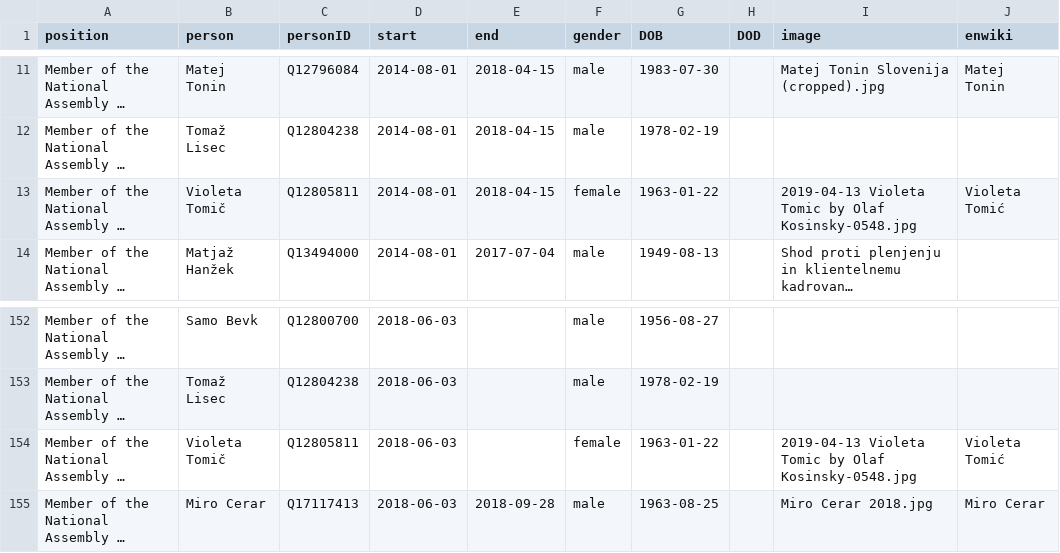
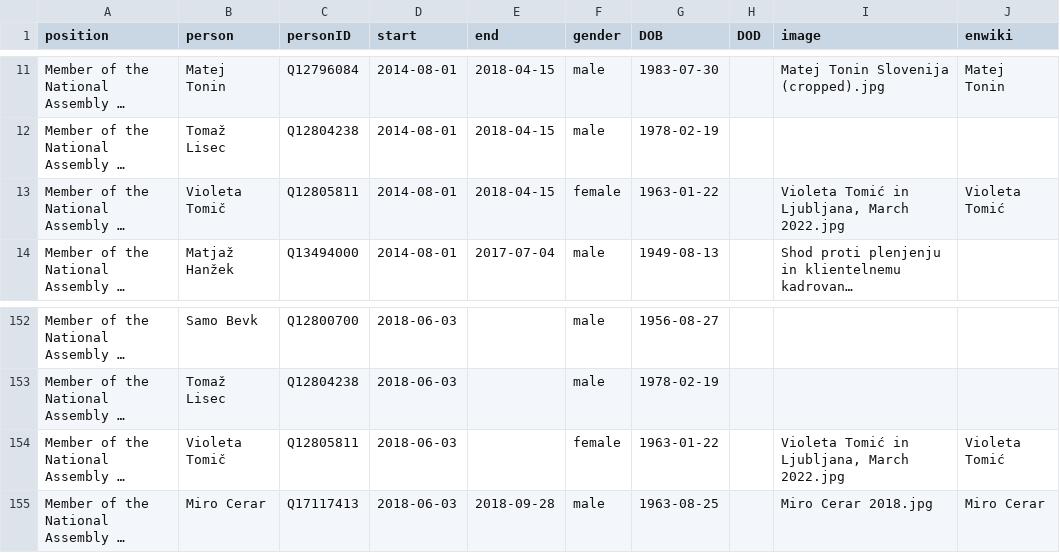
Before and after one commit to every-politician-scrapers/slovenia-cabinet, a CSV file: html/legislators.csv, drawn as a sheet; only a part is shown, gaps mark what is left out; long unchanged cells end in …; the diff names each change by its address in the sheet, - before the commit and + after, or states it on an @@ line.

```diff
--- a/html/legislators.csv
+++ b/html/legislators.csv
-I13 (image): 2019-04-13 Violeta Tomic by Olaf Kosinsky-0548.jpg
+I13 (image): Violeta Tomić in Ljubljana, March 2022.jpg
-I154 (image): 2019-04-13 Violeta Tomic by Olaf Kosinsky-0548.jpg
+I154 (image): Violeta Tomić in Ljubljana, March 2022.jpg
```
Also changed, not shown: html/holders21.csv.
